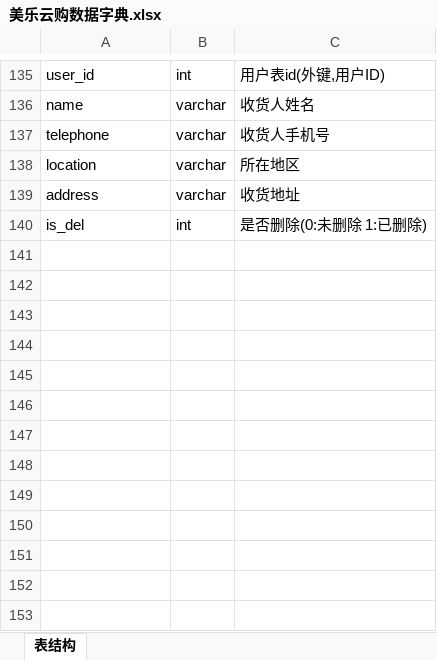
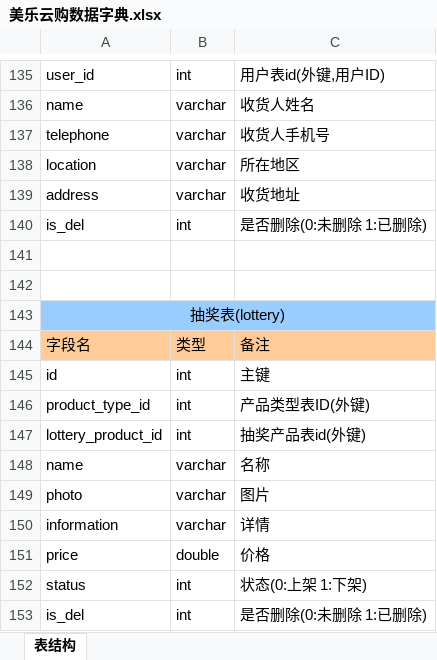
Before and after one commit to LordNing97/mvs, an Excel workbook: 美乐云购数据字典.xlsx, sheet 表结构, drawn as a sheet; only a part is shown, gaps mark what is left out; values as stored, in another font and other column widths than the file's, no borders; the diff names each change by its address in the sheet, - before the commit and + after, or states it on an @@ line.

```diff
--- a/美乐云购数据字典.xlsx (sheet 表结构)
+++ b/美乐云购数据字典.xlsx (sheet 表结构)
+row 141: (empty)
+row 142: (empty)
+row 143: 抽奖表(lottery)
+row 144: 字段名 | 类型 | 备注
+row 145: id | int | 主键
+row 146: product_type_id | int | 产品类型表ID(外键)
+row 147: lottery_product_id | int | 抽奖产品表id(外键)
+row 148: name | varchar | 名称
+row 149: photo | varchar | 图片
+row 150: information | varchar | 详情
+row 151: price | double | 价格
+row 152: status | int | 状态(0:上架 1:下架)
+row 153: is_del | int | 是否删除(0:未删除 1:已删除)
```
Also changed, not shown: 5 other files.
